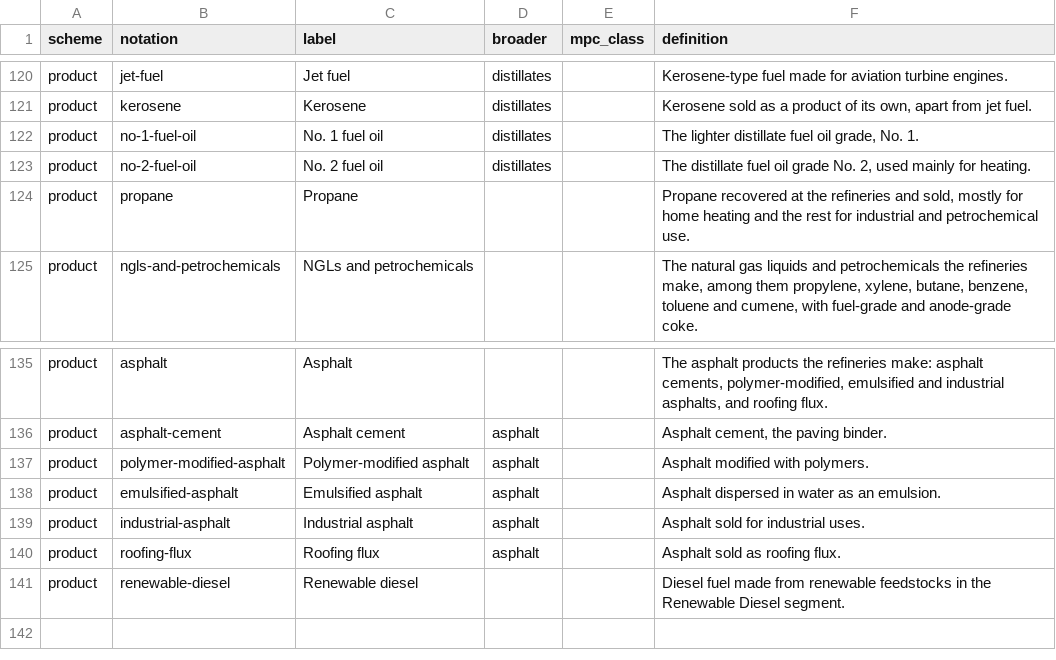
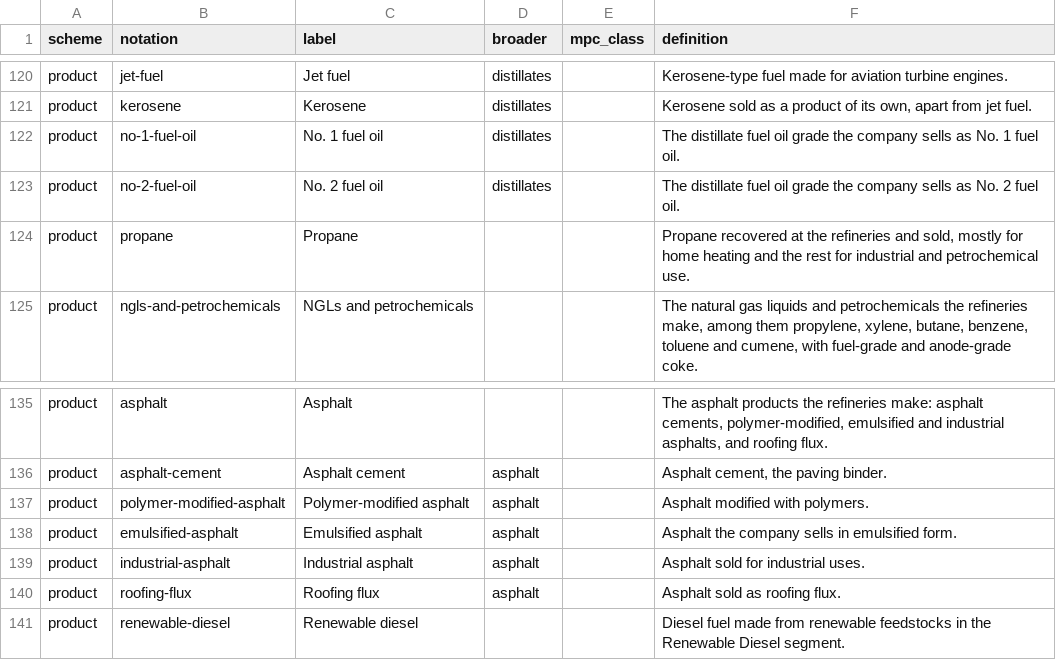
Before and after one commit to aadehamid/enterprise-performance-model, a CSV file: business_architecture/ontology/party/code-lists.csv, drawn as a sheet; only a part is shown, gaps mark what is left out.

```diff
--- a/business_architecture/ontology/party/code-lists.csv
+++ b/business_architecture/ontology/party/code-lists.csv
@@ -121,4 +121,4 @@ product,jet-fuel,Jet fuel,distillates,,"Kerosene-type fuel made for aviation tur
 product,kerosene,Kerosene,distillates,,"Kerosene sold as a product of its own, apart from jet fuel."
-product,no-1-fuel-oil,No. 1 fuel oil,distillates,,"The lighter distillate fuel oil grade, No. 1."
-product,no-2-fuel-oil,No. 2 fuel oil,distillates,,"The distillate fuel oil grade No. 2, used mainly for heating."
+product,no-1-fuel-oil,No. 1 fuel oil,distillates,,"The distillate fuel oil grade the company sells as No. 1 fuel oil."
+product,no-2-fuel-oil,No. 2 fuel oil,distillates,,"The distillate fuel oil grade the company sells as No. 2 fuel oil."
 product,propane,Propane,,,"Propane recovered at the refineries and sold, mostly for home heating and the rest for industrial and petrochemical use."
@@ -137,3 +137,3 @@ product,asphalt-cement,Asphalt cement,asphalt,,"Asphalt cement, the paving binde
 product,polymer-modified-asphalt,Polymer-modified asphalt,asphalt,,"Asphalt modified with polymers."
-product,emulsified-asphalt,Emulsified asphalt,asphalt,,"Asphalt dispersed in water as an emulsion."
+product,emulsified-asphalt,Emulsified asphalt,asphalt,,"Asphalt the company sells in emulsified form."
 product,industrial-asphalt,Industrial asphalt,asphalt,,"Asphalt sold for industrial uses."
```
Also changed, not shown: business_architecture/ontology/party/pidx-families.csv, 11 other files.
